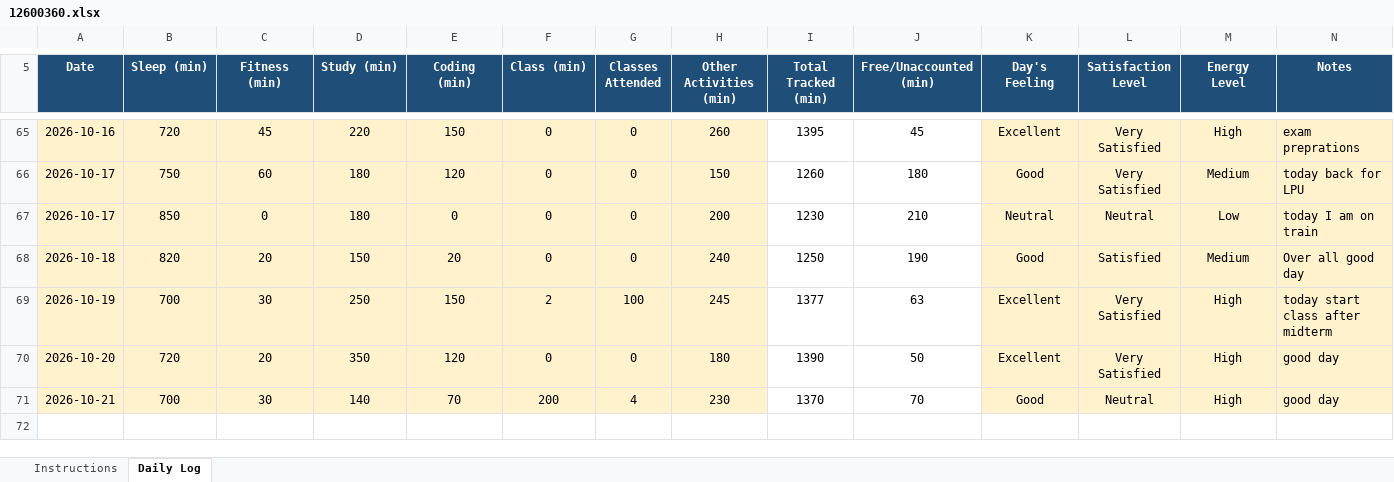
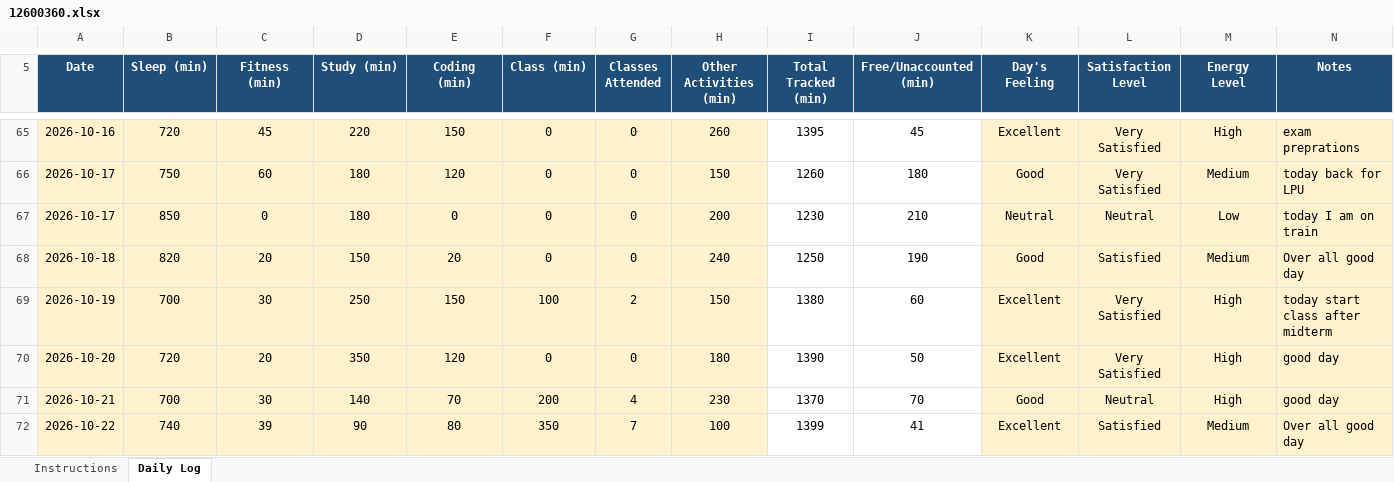
Before and after one commit to Nomankhan250/12600360, an Excel workbook: 12600360.xlsx, sheet Daily Log, drawn as a sheet; only a part is shown, gaps mark what is left out; values as stored, in another font and other column widths than the file's, no borders; conditional formats not drawn; the diff names each change by its address in the sheet, - before the commit and + after, or states it on an @@ line.

Commit message:
update

```diff
--- a/12600360.xlsx (sheet Daily Log)
+++ b/12600360.xlsx (sheet Daily Log)
-F69 (Class (min)): 2
+F69 (Class (min)): 100
-G69 (Classes Attended): 100
+G69 (Classes Attended): 2
-H69 (Other Activities (min)): 245
+H69 (Other Activities (min)): 150
-I69 (Total Tracked (min)): 1377
+I69 (Total Tracked (min)): 1380
-J69 (Free/Unaccounted (min)): 63
+J69 (Free/Unaccounted (min)): 60
+row 72: 2026-10-22 | 740 | 39 | 90 | 80 | 350 | 7 | 100 | 1399 | 41 | Excellent | Satisfied | Medium | Over all good day
```
